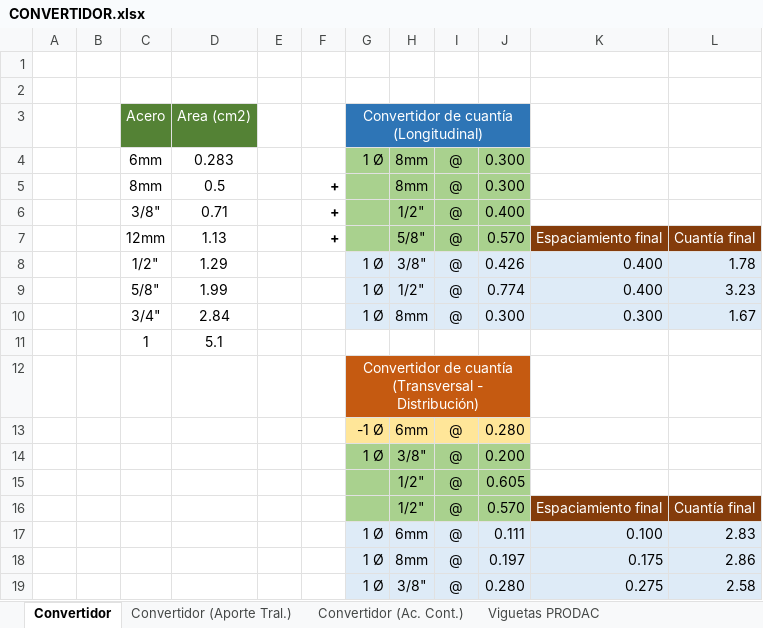
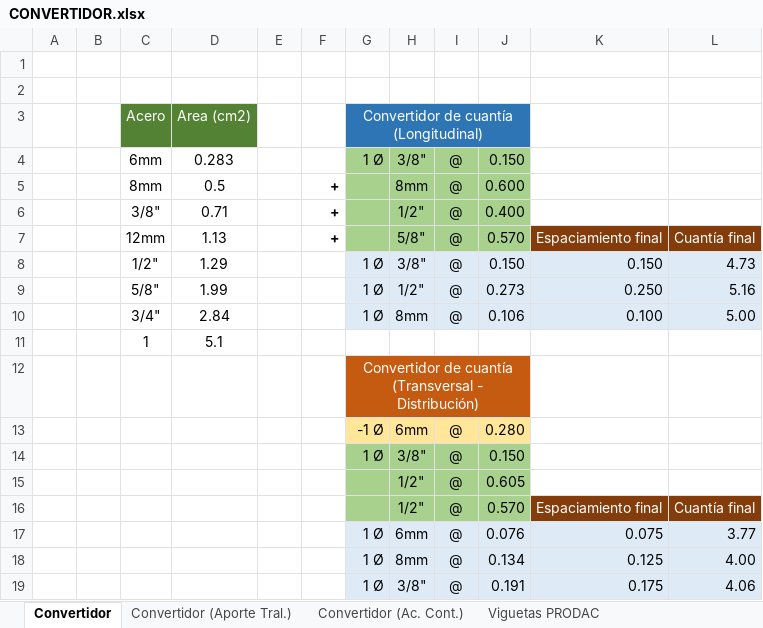
Before and after one commit to EderJair/AutocadAUT, an Excel workbook: CONVERTIDOR.xlsx, sheet Convertidor, drawn as a sheet; values as stored, in another font and other column widths than the file's, no borders; conditional formats not drawn; removed rows and columns are numbered as before the commit, all else as after; the diff names each change by its address in the sheet, - before the commit and + after, or states it on an @@ line.

```diff
--- a/CONVERTIDOR.xlsx (sheet Convertidor)
+++ b/CONVERTIDOR.xlsx (sheet Convertidor)
-H4: 8mm
+H4: 3/8"
-J4: 0.300
+J4: 0.150
-J5: 0.300
+J5: 0.600
-J8: 0.426
+J8: 0.150
-K8: 0.400
+K8: 0.150
-L8: 1.78
+L8: 4.73
-J9: 0.774
+J9: 0.273
-K9: 0.400
+K9: 0.250
-L9: 3.23
+L9: 5.16
-J10: 0.300
+J10: 0.106
-K10: 0.300
+K10: 0.100
-L10: 1.67
+L10: 5.00
-J14: 0.200
+J14: 0.150
-J17: 0.111
+J17: 0.076
-K17: 0.100
+K17: 0.075
-L17: 2.83
+L17: 3.77
+row 18:  |  |  |  |  |  | 1 Ø | 8mm | @ | 0.134 | 0.125 | 4.00
-H19: 8mm
+H19: 3/8"
-J19: 0.197
+J19: 0.191
-L19: 2.86
+L19: 4.06
-row 19:  |  |  |  |  |  | 1 Ø | 3/8" | @ | 0.280 | 0.275 | 2.58
```
Also changed, not shown: formulas that keep their value, 32 other files.
